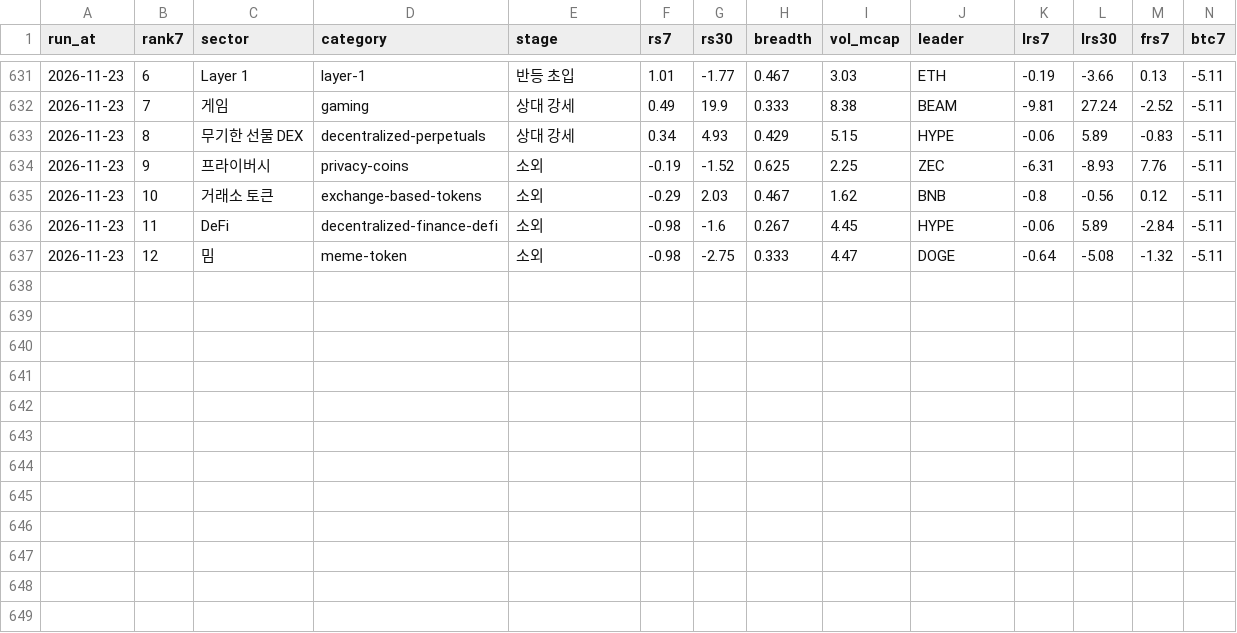
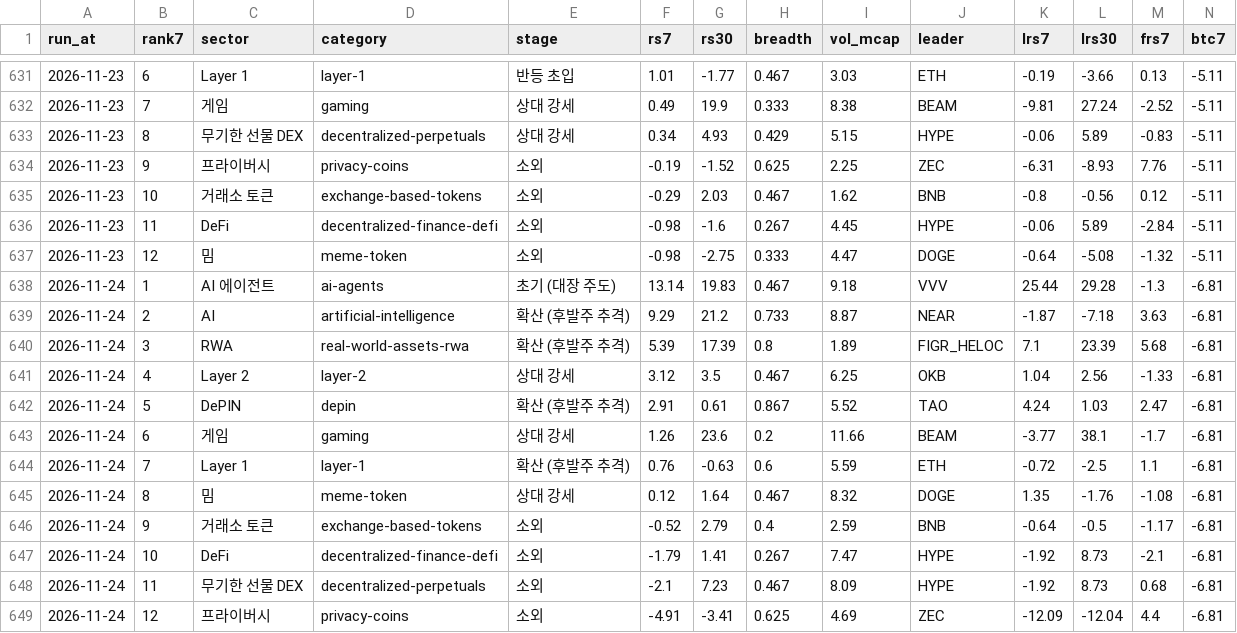
Before and after one commit to totoya21/coin-daily, a CSV file: data/sectors_history.csv, drawn as a sheet; only a part is shown, gaps mark what is left out; rows hold the shown columns only; the diff names each change by its address in the sheet, - before the commit and + after, or states it on an @@ line.

```diff
--- a/data/sectors_history.csv
+++ b/data/sectors_history.csv
+row 638: 2026-11-24 | 1 | AI 에이전트 | ai-agents | 초기 (대장 주도) | 13.14 | 19.83 | 0.467 | 9.18 | VVV | 25.44 | 29.28 | -1.3 | -6.81
+row 639: 2026-11-24 | 2 | AI | artificial-intelligence | 확산 (후발주 추격) | 9.29 | 21.2 | 0.733 | 8.87 | NEAR | -1.87 | -7.18 | 3.63 | -6.81
+row 640: 2026-11-24 | 3 | RWA | real-world-assets-rwa | 확산 (후발주 추격) | 5.39 | 17.39 | 0.8 | 1.89 | FIGR_HELOC | 7.1 | 23.39 | 5.68 | -6.81
+row 641: 2026-11-24 | 4 | Layer 2 | layer-2 | 상대 강세 | 3.12 | 3.5 | 0.467 | 6.25 | OKB | 1.04 | 2.56 | -1.33 | -6.81
+row 642: 2026-11-24 | 5 | DePIN | depin | 확산 (후발주 추격) | 2.91 | 0.61 | 0.867 | 5.52 | TAO | 4.24 | 1.03 | 2.47 | -6.81
+row 643: 2026-11-24 | 6 | 게임 | gaming | 상대 강세 | 1.26 | 23.6 | 0.2 | 11.66 | BEAM | -3.77 | 38.1 | -1.7 | -6.81
+row 644: 2026-11-24 | 7 | Layer 1 | layer-1 | 확산 (후발주 추격) | 0.76 | -0.63 | 0.6 | 5.59 | ETH | -0.72 | -2.5 | 1.1 | -6.81
+row 645: 2026-11-24 | 8 | 밈 | meme-token | 상대 강세 | 0.12 | 1.64 | 0.467 | 8.32 | DOGE | 1.35 | -1.76 | -1.08 | -6.81
+row 646: 2026-11-24 | 9 | 거래소 토큰 | exchange-based-tokens | 소외 | -0.52 | 2.79 | 0.4 | 2.59 | BNB | -0.64 | -0.5 | -1.17 | -6.81
+row 647: 2026-11-24 | 10 | DeFi | decentralized-finance-defi | 소외 | -1.79 | 1.41 | 0.267 | 7.47 | HYPE | -1.92 | 8.73 | -2.1 | -6.81
+row 648: 2026-11-24 | 11 | 무기한 선물 DEX | decentralized-perpetuals | 소외 | -2.1 | 7.23 | 0.467 | 8.09 | HYPE | -1.92 | 8.73 | 0.68 | -6.81
+row 649: 2026-11-24 | 12 | 프라이버시 | privacy-coins | 소외 | -4.91 | -3.41 | 0.625 | 4.69 | ZEC | -12.09 | -12.04 | 4.4 | -6.81
```
Also changed, not shown: 2 other files.
